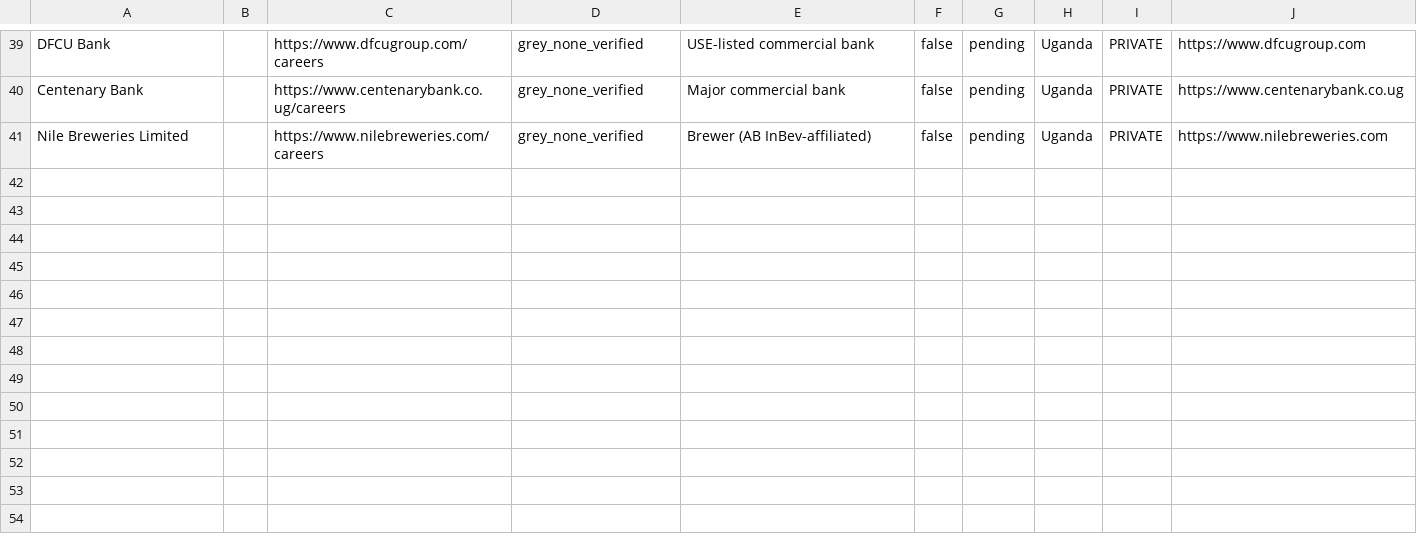
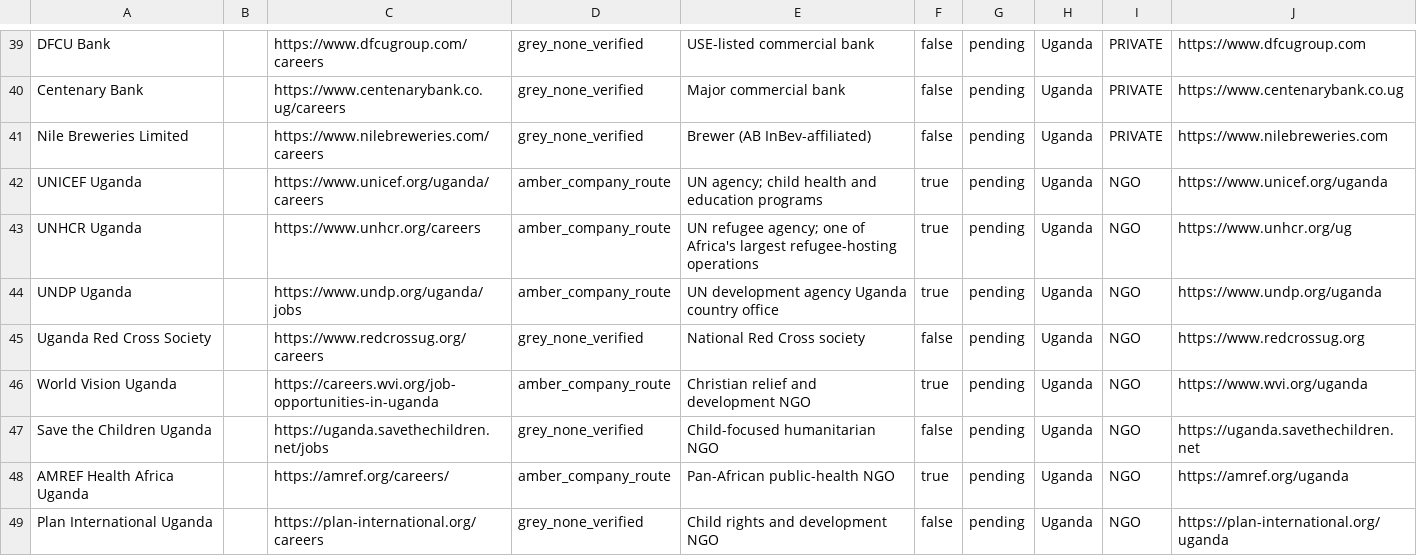
Before and after one commit to Hexmagistus/sospana-sonke, a CSV file: backend/seed/countries/Uganda.csv, drawn as a sheet; only a part is shown, gaps mark what is left out.

```diff
--- a/backend/seed/countries/Uganda.csv
+++ b/backend/seed/countries/Uganda.csv
@@ -41 +41,9 @@ Centenary Bank,,https://www.centenarybank.co.ug/careers,grey_none_verified,Major
 Nile Breweries Limited,,https://www.nilebreweries.com/careers,grey_none_verified,"Brewer (AB InBev-affiliated)",false,pending,Uganda,PRIVATE,https://www.nilebreweries.com
+UNICEF Uganda,,https://www.unicef.org/uganda/careers,amber_company_route,UN agency; child health and education programs,true,pending,Uganda,NGO,https://www.unicef.org/uganda
+UNHCR Uganda,,https://www.unhcr.org/careers,amber_company_route,UN refugee agency; one of Africa's largest refugee-hosting operations,true,pending,Uganda,NGO,https://www.unhcr.org/ug
+UNDP Uganda,,https://www.undp.org/uganda/jobs,amber_company_route,UN development agency Uganda country office,true,pending,Uganda,NGO,https://www.undp.org/uganda
+Uganda Red Cross Society,,https://www.redcrossug.org/careers,grey_none_verified,National Red Cross society,false,pending,Uganda,NGO,https://www.redcrossug.org
+World Vision Uganda,,https://careers.wvi.org/job-opportunities-in-uganda,amber_company_route,Christian relief and development NGO,true,pending,Uganda,NGO,https://www.wvi.org/uganda
+Save the Children Uganda,,https://uganda.savethechildren.net/jobs,grey_none_verified,Child-focused humanitarian NGO,false,pending,Uganda,NGO,https://uganda.savethechildren.net
+AMREF Health Africa Uganda,,https://amref.org/careers/,amber_company_route,Pan-African public-health NGO,true,pending,Uganda,NGO,https://amref.org/uganda
+Plan International Uganda,,https://plan-international.org/careers,grey_none_verified,Child rights and development NGO,false,pending,Uganda,NGO,https://plan-international.org/uganda
```
